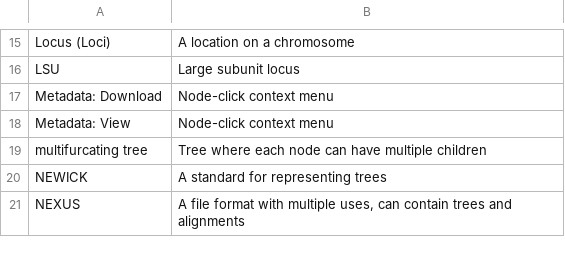
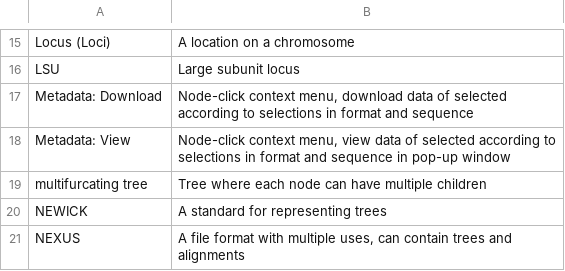
Before and after one commit to ncsu-decifr/tbas-documentation, a CSV file: documentation.csv, drawn as a sheet; only a part is shown, gaps mark what is left out.

Commit message:
csv update

```diff
--- a/documentation.csv
+++ b/documentation.csv
@@ -16,4 +16,4 @@ Locus (Loci),A location on a chromosome
 LSU,Large subunit locus
-Metadata: Download,Node-click context menu
-Metadata: View,Node-click context menu
+Metadata: Download,"Node-click context menu, download data of selected according to selections in format and sequence"
+Metadata: View,"Node-click context menu, view data of selected according to selections in format and sequence in pop-up window"
 multifurcating tree,Tree where each node can have multiple children
```
